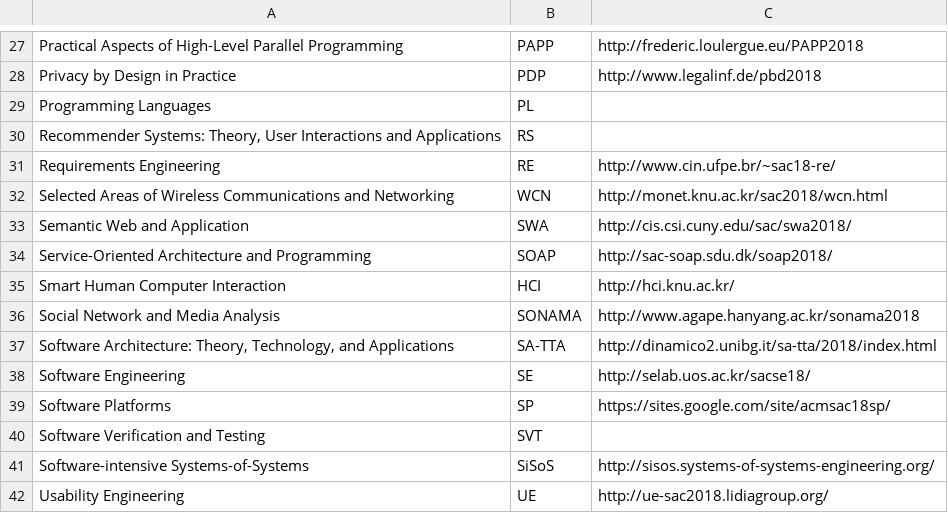
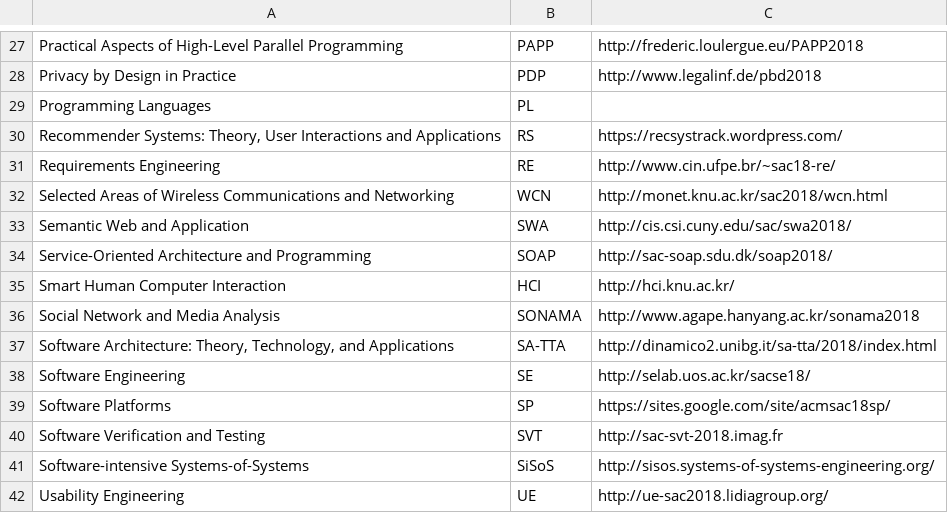
Before and after one commit to tomas-cerny/SAC, a CSV file: sac2018/data2018/tracks2018.csv, drawn as a sheet; only a part is shown, gaps mark what is left out.

Commit message:
RS, SVT link updated

```diff
--- a/sac2018/data2018/tracks2018.csv
+++ b/sac2018/data2018/tracks2018.csv
@@ -29,3 +29,3 @@ Privacy by Design in Practice ;PDP;	 http://www.legalinf.de/pbd2018
 Programming Languages ;PL;
-Recommender Systems: Theory, User Interactions and Applications ;RS;
+Recommender Systems: Theory, User Interactions and Applications ;RS; https://recsystrack.wordpress.com/
 Requirements Engineering ;RE;	http://www.cin.ufpe.br/~sac18-re/
@@ -39,3 +39,3 @@ Software Engineering ;SE; http://selab.uos.ac.kr/sacse18/
 Software Platforms ;SP;	https://sites.google.com/site/acmsac18sp/
-Software Verification and Testing ;SVT;
+Software Verification and Testing ;SVT; http://sac-svt-2018.imag.fr
 Software-intensive Systems-of-Systems ;SiSoS; http://sisos.systems-of-systems-engineering.org/
```
